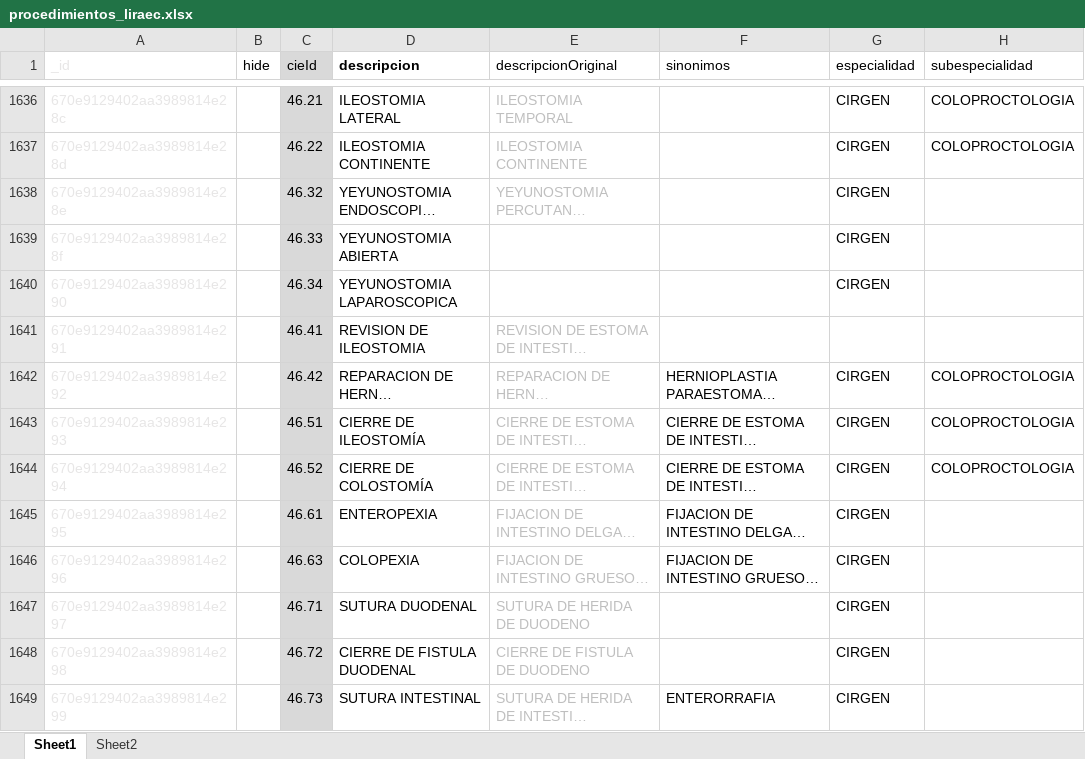
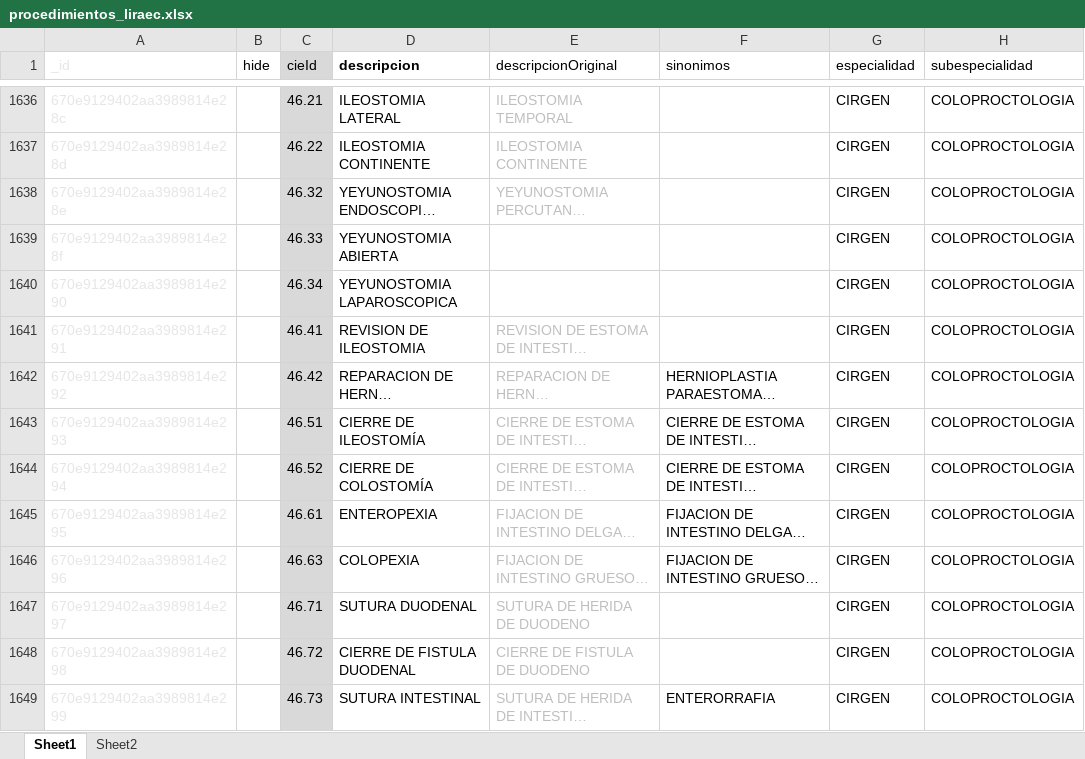
Before and after one commit to XusBadia/procedimientos-liraec, an Excel workbook: procedimientos_liraec.xlsx, sheet Sheet1, drawn as a sheet; only a part is shown, gaps mark what is left out; long unchanged cells end in …; values as stored, in another font and other column widths than the file's, no borders; conditional formats and table styles not drawn; the diff covers the shown part only; the diff names each change by its address in the sheet, - before the commit and + after, or states it on an @@ line.

```diff
--- a/procedimientos_liraec.xlsx (sheet Sheet1)
+++ b/procedimientos_liraec.xlsx (sheet Sheet1)
-H1638:H1641 (subespecialidad): (empty)
+H1638:H1641 (subespecialidad): COLOPROCTOLOGIA
-G1641 (especialidad): (empty)
+G1641 (especialidad): CIRGEN
-H1645:H1649 (subespecialidad): (empty)
+H1645:H1649 (subespecialidad): COLOPROCTOLOGIA
```
Also changed, not shown: 6 added rows and 60 edited cells elsewhere in this sheet.
